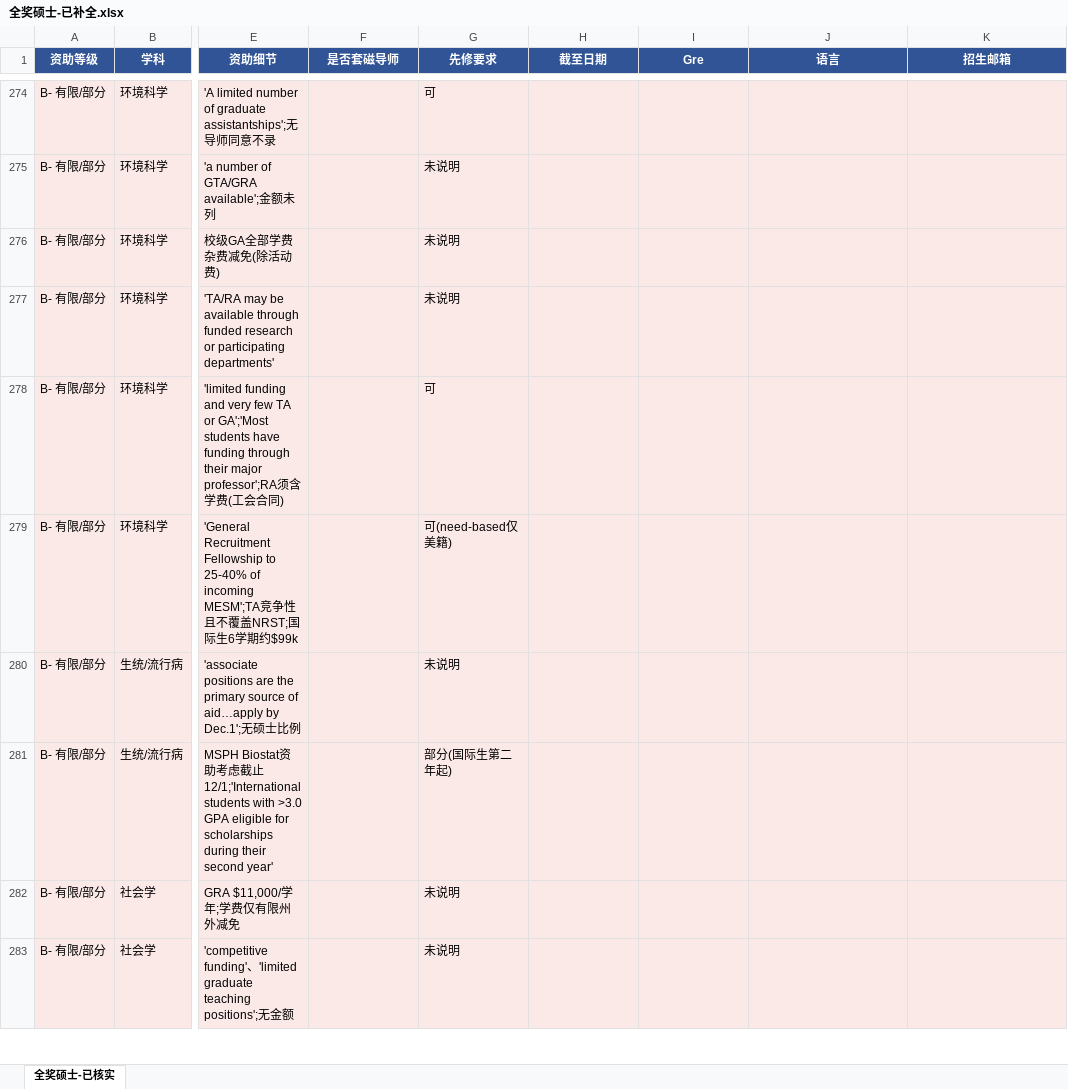
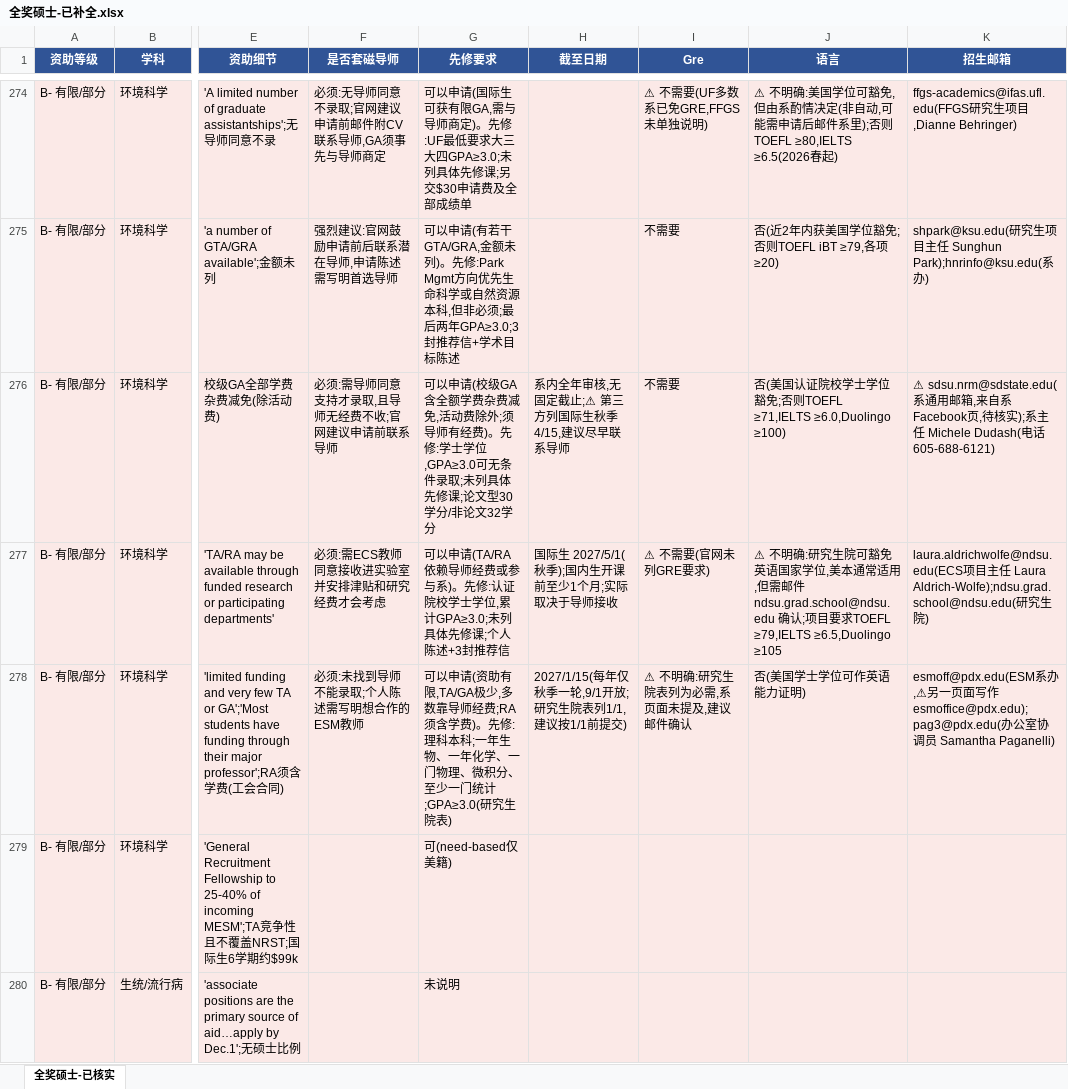
Before and after one commit to dazauzai/temp, an Excel workbook: 全奖硕士-已补全.xlsx, sheet 全奖硕士-已核实, drawn as a sheet; only a part is shown, gaps mark what is left out; the shorter side is filled out with more unchanged rows; values as stored, in another font and other column widths than the file's, no borders; the diff covers the shown part only; the diff names each change by its address in the sheet, - before the commit and + after, or states it on an @@ line.

```diff
--- a/全奖硕士-已补全.xlsx (sheet 全奖硕士-已核实)
+++ b/全奖硕士-已补全.xlsx (sheet 全奖硕士-已核实)
-F274 (是否套磁导师): (empty)
+F274 (是否套磁导师): 必须:无导师同意不录取;官网建议申请前邮件附CV联系导师,GA须事先与导师商定
-G274 (先修要求): 可
+G274 (先修要求): 可以申请(国际生可获有限GA,需与导师商定)。先修:UF最低要求大三大四GPA≥3.0;未列具体先修课;另交$30申请费及全部成绩单
-I274 (Gre): (empty)
+I274 (Gre): ⚠ 不需要(UF多数系已免GRE,FFGS未单独说明)
-J274 (语言): (empty)
+J274 (语言): ⚠ 不明确:美国学位可豁免,但由系酌情决定(非自动,可能需申请后邮件系里);否则TOEFL ≥80,IELTS ≥6.5(2026春起)
-K274 (招生邮箱): (empty)
+K274 (招生邮箱): ffgs-academics@ifas.ufl.edu(FFGS研究生项目,Dianne Behringer)
-F275 (是否套磁导师): (empty)
+F275 (是否套磁导师): 强烈建议:官网鼓励申请前后联系潜在导师,申请陈述需写明首选导师
-G275 (先修要求): 未说明
+G275 (先修要求): 可以申请(有若干GTA/GRA,金额未列)。先修:Park Mgmt方向优先生命科学或自然资源本科,但非必须;最后两年GPA≥3.0;3封推荐信+学术目标陈述
-I275:I276 (Gre): (empty)
+I275:I276 (Gre): 不需要
-J275 (语言): (empty)
+J275 (语言): 否(近2年内获美国学位豁免;否则TOEFL iBT ≥79,各项≥20)
-K275 (招生邮箱): (empty)
+K275 (招生邮箱): shpark@ksu.edu(研究生项目主任 Sunghun Park);hnrinfo@ksu.edu(系办)
-F276 (是否套磁导师): (empty)
+F276 (是否套磁导师): 必须:需导师同意支持才录取,且导师无经费不收;官网建议申请前联系导师
-G276 (先修要求): 未说明
+G276 (先修要求): 可以申请(校级GA含全额学费杂费减免,活动费除外;须导师有经费)。先修:学士学位,GPA≥3.0可无条件录取;未列具体先修课;论文型30学分/非论文32学分
-H276 (截至日期): (empty)
+H276 (截至日期): 系内全年审核,无固定截止;⚠ 第三方列国际生秋季 4/15,建议尽早联系导师
-J276 (语言): (empty)
+J276 (语言): 否(美国认证院校学士学位豁免;否则TOEFL ≥71,IELTS ≥6.0,Duolingo ≥100)
-K276 (招生邮箱): (empty)
+K276 (招生邮箱): ⚠ sdsu.nrm@sdstate.edu(系通用邮箱,来自系Facebook页,待核实);系主任 Michele Dudash(电话 605-688-6121)
-F277 (是否套磁导师): (empty)
+F277 (是否套磁导师): 必须:需ECS教师同意接收进实验室并安排津贴和研究经费才会考虑
-G277 (先修要求): 未说明
+G277 (先修要求): 可以申请(TA/RA依赖导师经费或参与系)。先修:认证院校学士学位,累计GPA≥3.0;未列具体先修课;个人陈述+3封推荐信
-H277 (截至日期): (empty)
+H277 (截至日期): 国际生 2027/5/1(秋季);国内生开课前至少1个月;实际取决于导师接收
-I277 (Gre): (empty)
+I277 (Gre): ⚠ 不需要(官网未列GRE要求)
-J277 (语言): (empty)
+J277 (语言): ⚠ 不明确:研究生院可豁免英语国家学位,美本通常适用,但需邮件 ndsu.grad.school@ndsu.edu 确认;项目要求TOEFL ≥79,IELTS ≥6.5,Duolingo ≥105
-K277 (招生邮箱): (empty)
+K277 (招生邮箱): laura.aldrichwolfe@ndsu.edu(ECS项目主任 Laura Aldrich-Wolfe);ndsu.grad.school@ndsu.edu(研究生院)
-F278 (是否套磁导师): (empty)
+F278 (是否套磁导师): 必须:未找到导师不能录取;个人陈述需写明想合作的ESM教师
-G278 (先修要求): 可
+G278 (先修要求): 可以申请(资助有限,TA/GA极少,多数靠导师经费;RA须含学费)。先修:理科本科;一年生物、一年化学、一门物理、微积分、至少一门统计;GPA≥3.0(研究生院表)
-H278 (截至日期): (empty)
+H278 (截至日期): 2027/1/15(每年仅秋季一轮,9/1开放;研究生院表列1/1,建议按1/1前提交)
-I278 (Gre): (empty)
+I278 (Gre): ⚠ 不明确:研究生院表列为必需,系页面未提及,建议邮件确认
-J278 (语言): (empty)
+J278 (语言): 否(美国学士学位可作英语能力证明)
-K278 (招生邮箱): (empty)
+K278 (招生邮箱): esmoff@pdx.edu(ESM系办,⚠另一页面写作 esmoffice@pdx.edu);pag3@pdx.edu(办公室协调员 Samantha Paganelli)
```
Also changed, not shown: 29 edited cells elsewhere in this sheet.
